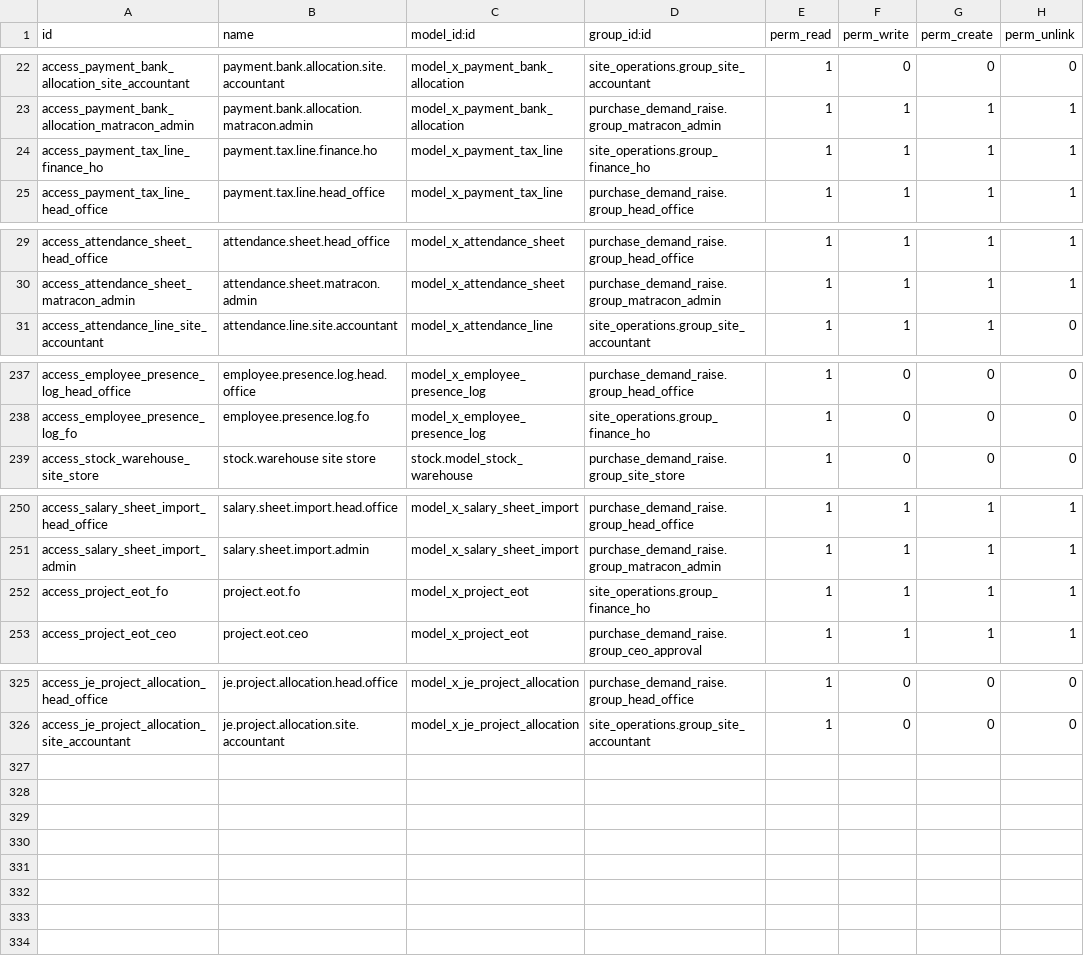
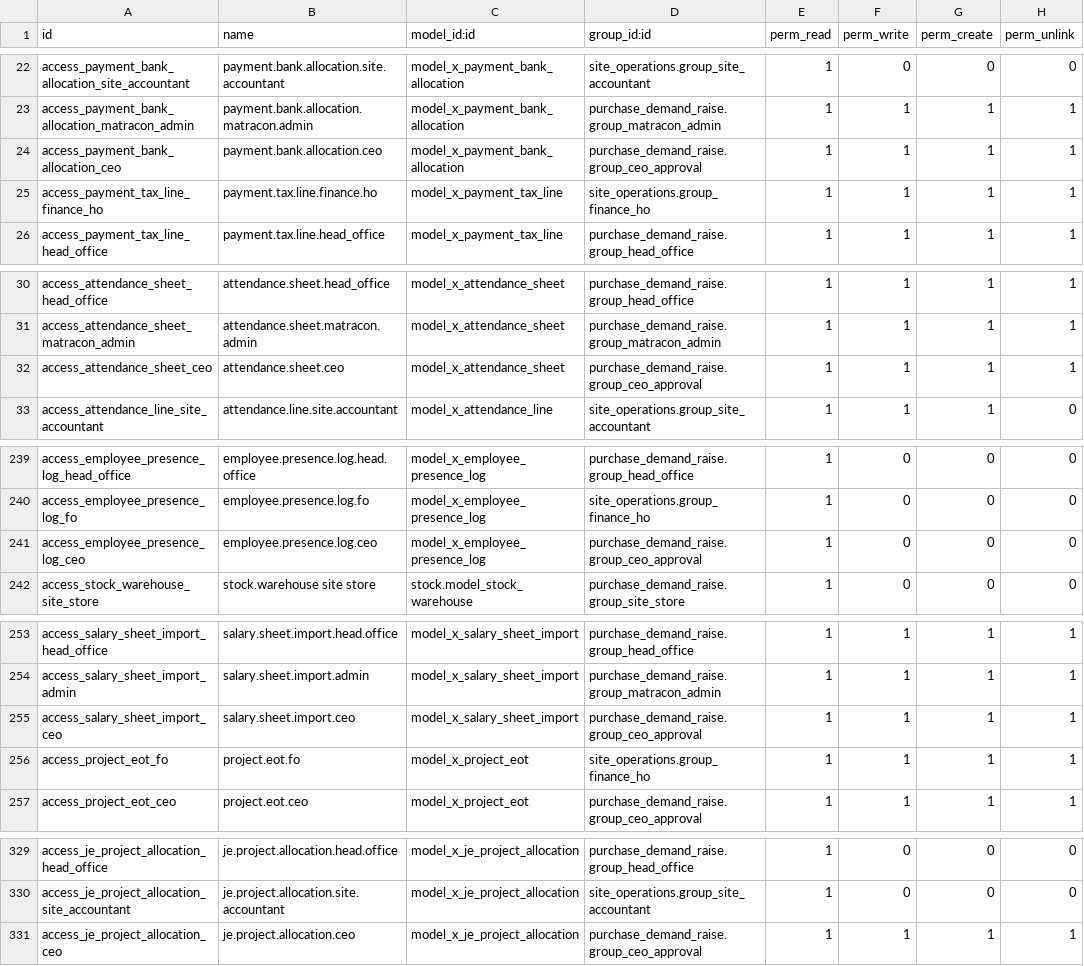
Before and after one commit to bilalfcca/matracon_odoo_erp, a CSV file: site_operations/security/ir.model.access.csv, drawn as a sheet; only a part is shown, gaps mark what is left out; the diff names each change by its address in the sheet, - before the commit and + after, or states it on an @@ line.

```diff
--- a/site_operations/security/ir.model.access.csv
+++ b/site_operations/security/ir.model.access.csv
+row 24: access_payment_bank_allocation_ceo | payment.bank.allocation.ceo | model_x_payment_bank_allocation | purchase_demand_raise.group_ceo_approval | 1 | 1 | 1 | 1
+row 32: access_attendance_sheet_ceo | attendance.sheet.ceo | model_x_attendance_sheet | purchase_demand_raise.group_ceo_approval | 1 | 1 | 1 | 1
+row 241: access_employee_presence_log_ceo | employee.presence.log.ceo | model_x_employee_presence_log | purchase_demand_raise.group_ceo_approval | 1 | 0 | 0 | 0
+row 255: access_salary_sheet_import_ceo | salary.sheet.import.ceo | model_x_salary_sheet_import | purchase_demand_raise.group_ceo_approval | 1 | 1 | 1 | 1
+row 331: access_je_project_allocation_ceo | je.project.allocation.ceo | model_x_je_project_allocation | purchase_demand_raise.group_ceo_approval | 1 | 1 | 1 | 1
```
Also changed, not shown: purchase_demand_raise/security/ir.model.access.csv, 2 other files.
